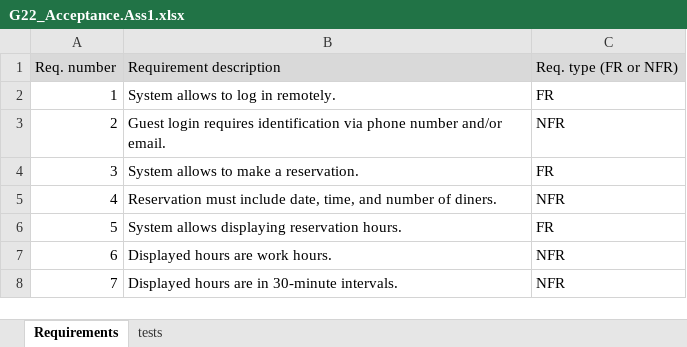
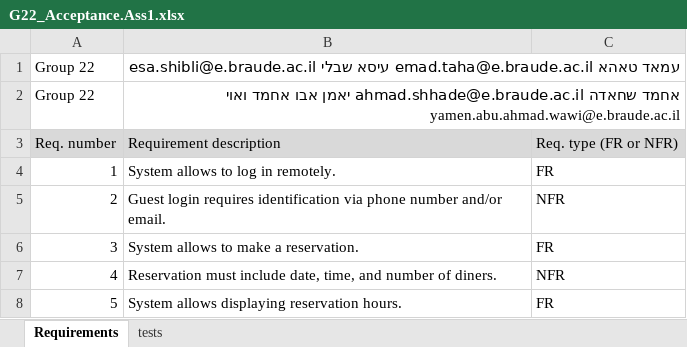
Before and after one commit to yamenaa03-cpu/Middle_project_2026, an Excel workbook: Assignment1/G22_Acceptance.Ass1.xlsx, sheet Requirements, drawn as a sheet; only a part is shown; the shorter side is filled out with more unchanged rows; values as stored, in another font and other column widths than the file's, no borders; the diff names each change by its address in the sheet, - before the commit and + after, or states it on an @@ line.

Commit message:
Add files via upload

```diff
--- a/Assignment1/G22_Acceptance.Ass1.xlsx (sheet Requirements)
+++ b/Assignment1/G22_Acceptance.Ass1.xlsx (sheet Requirements)
+row 1: Group 22 | עמאד טאהא emad.taha@e.braude.ac.il עיסא שבלי esa.shibli@e.braude.ac.il
+row 2: Group 22 | אחמד שחאדה ahmad.shhade@e.braude.ac.il יאמן אבו אחמד ואוי yamen.abu.ahmad.wawi@e.braude.ac.il
```
